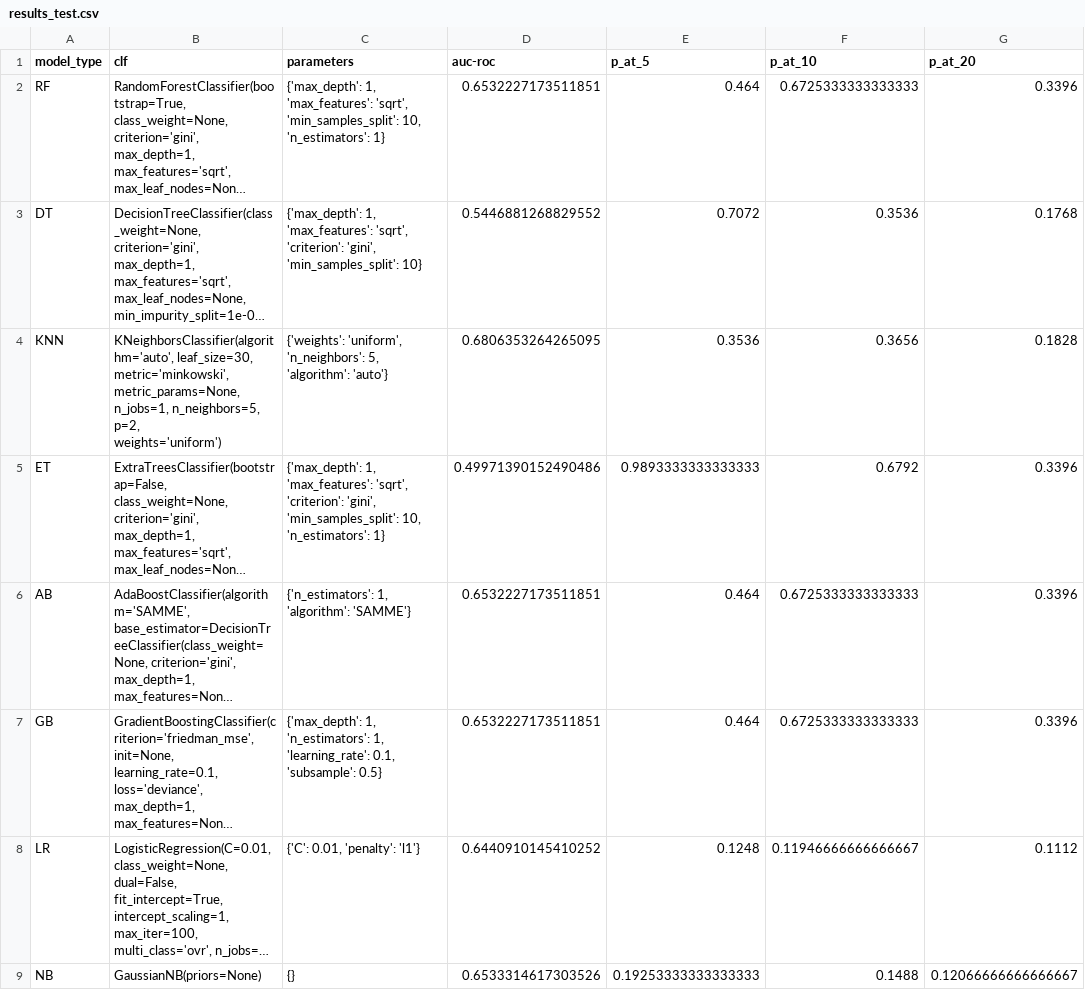
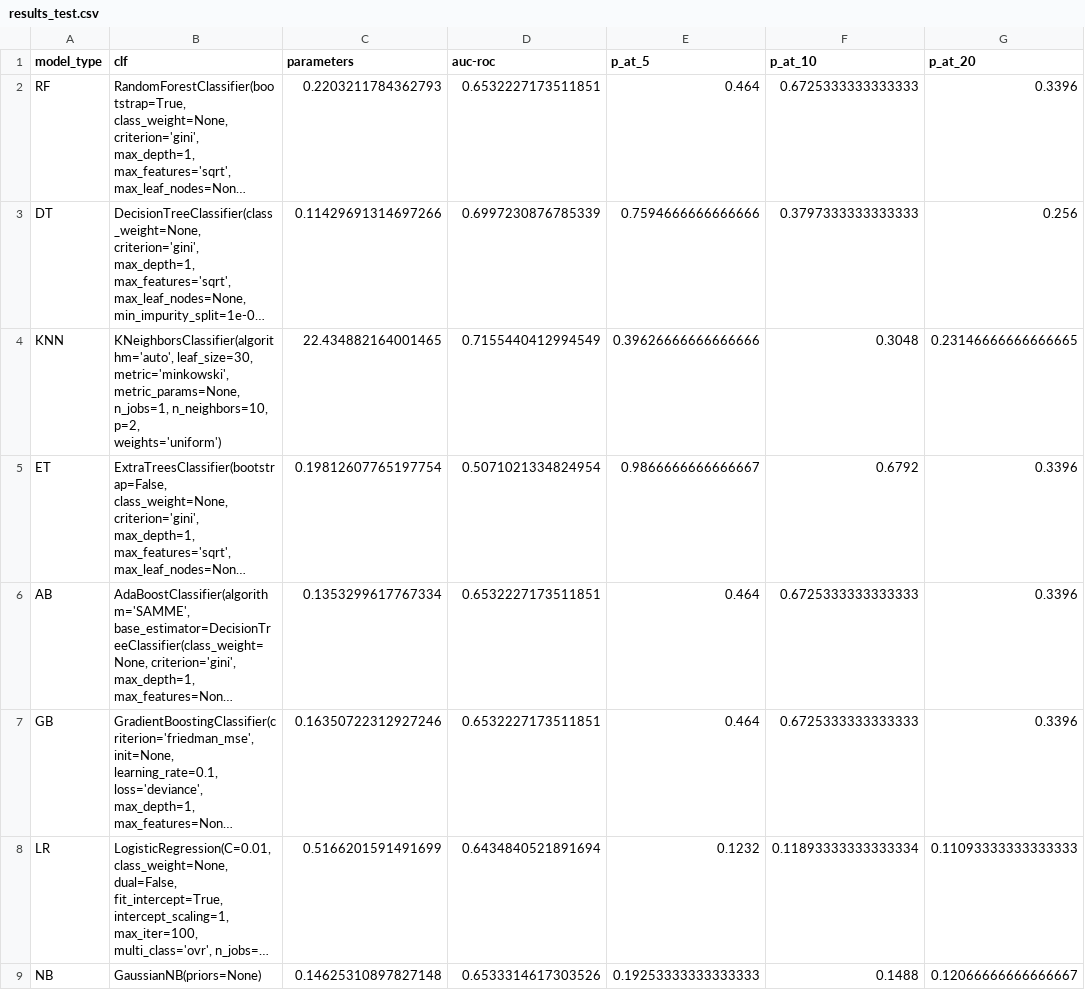
Before and after one commit to coxas/CAPP30254, a CSV file: HW3/results_test.csv, drawn as a sheet; long unchanged cells end in …; ↵ is a line break in a cell; the diff names each change by its address in the sheet, - before the commit and + after, or states it on an @@ line.

Commit message:
Adding result grids and modified files

```diff
--- a/HW3/results_test.csv
+++ b/HW3/results_test.csv
-C2 (parameters): {'max_depth': 1, 'max_features': 'sqrt', 'min_samples_split': 10, 'n_estimators': 1}
+C2 (parameters): 0.2203211784362793
-C3 (parameters): {'max_depth': 1, 'max_features': 'sqrt', 'criterion': 'gini', 'min_samples_split': 10}
+C3 (parameters): 0.11429691314697266
-D3 (auc-roc): 0.5446881268829552
+D3 (auc-roc): 0.6997230876785339
-E3 (p_at_5): 0.7072
+E3 (p_at_5): 0.7594666666666666
-F3 (p_at_10): 0.3536
+F3 (p_at_10): 0.3797333333333333
-G3 (p_at_20): 0.1768
+G3 (p_at_20): 0.256
-B4 (clf): …metric_params=None, n_jobs=1, n_neighbors=5, p=2, ↵ weights='uniform')
+B4 (clf): …metric_params=None, n_jobs=1, n_neighbors=10, p=2, ↵ weights='uniform')
-C4 (parameters): {'weights': 'uniform', 'n_neighbors': 5, 'algorithm': 'auto'}
+C4 (parameters): 22.434882164001465
-D4 (auc-roc): 0.6806353264265095
+D4 (auc-roc): 0.7155440412994549
-E4 (p_at_5): 0.3536
+E4 (p_at_5): 0.39626666666666666
-F4 (p_at_10): 0.3656
+F4 (p_at_10): 0.3048
-G4 (p_at_20): 0.1828
+G4 (p_at_20): 0.23146666666666665
-C5 (parameters): {'max_depth': 1, 'max_features': 'sqrt', 'criterion': 'gini', 'min_samples_split': 10, 'n_estimators': 1}
+C5 (parameters): 0.19812607765197754
-D5 (auc-roc): 0.49971390152490486
+D5 (auc-roc): 0.5071021334824954
-E5 (p_at_5): 0.9893333333333333
+E5 (p_at_5): 0.9866666666666667
-C6 (parameters): {'n_estimators': 1, 'algorithm': 'SAMME'}
+C6 (parameters): 0.1353299617767334
-C7 (parameters): {'max_depth': 1, 'n_estimators': 1, 'learning_rate': 0.1, 'subsample': 0.5}
+C7 (parameters): 0.16350722312927246
-C8 (parameters): {'C': 0.01, 'penalty': 'l1'}
+C8 (parameters): 0.5166201591491699
-D8 (auc-roc): 0.6440910145410252
+D8 (auc-roc): 0.6434840521891694
-E8 (p_at_5): 0.1248
+E8 (p_at_5): 0.1232
-F8 (p_at_10): 0.11946666666666667
+F8 (p_at_10): 0.11893333333333334
-G8 (p_at_20): 0.1112
+G8 (p_at_20): 0.11093333333333333
-C9 (parameters): {}
+C9 (parameters): 0.14625310897827148
```
Also changed, not shown: 3 other files.
